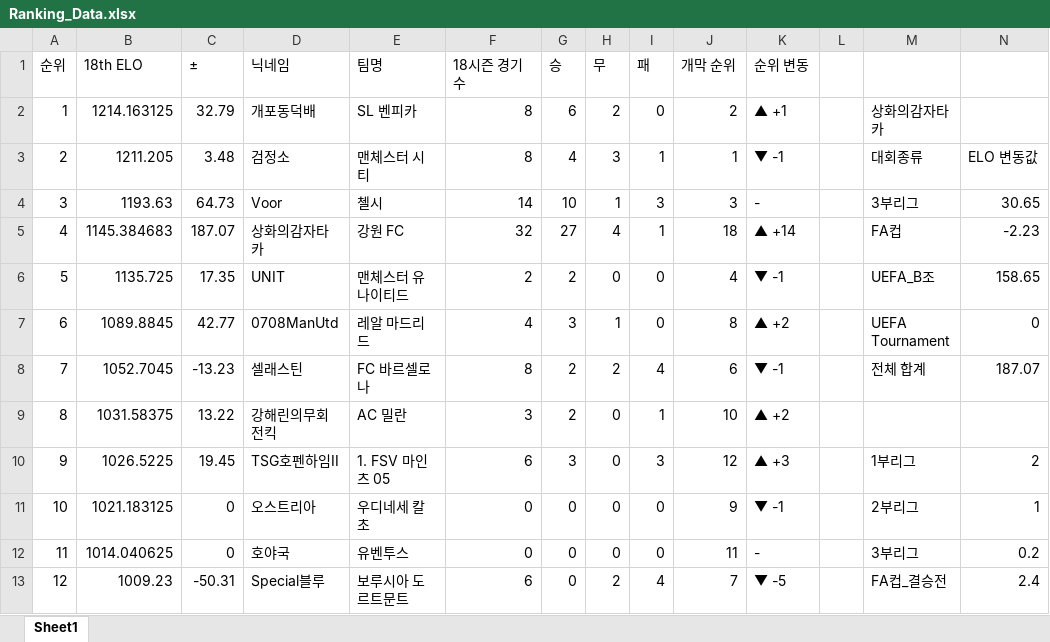
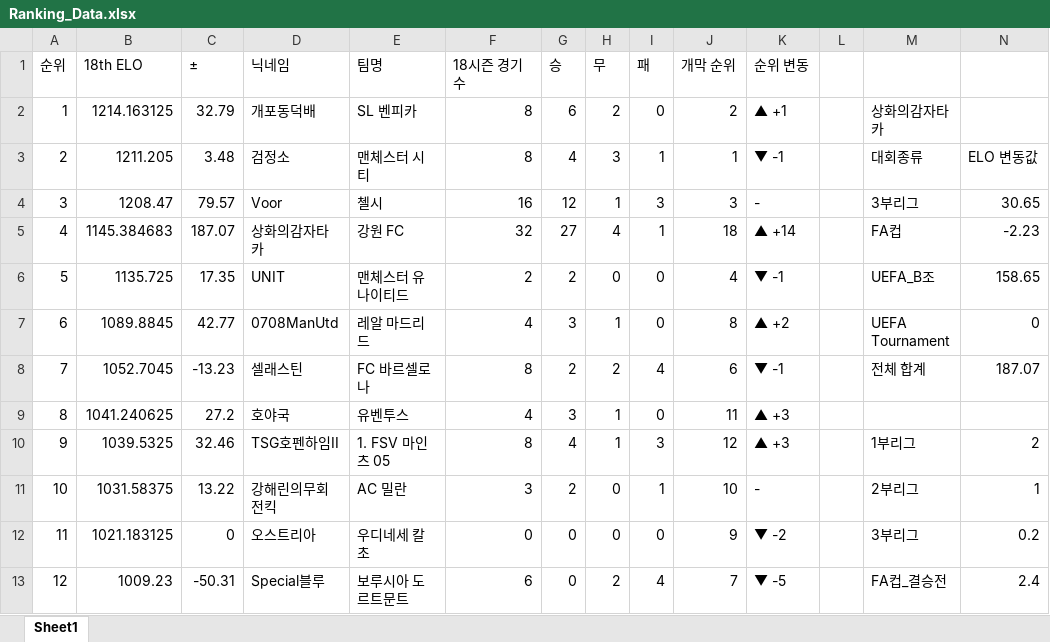
Before and after one commit to xldyxl/AllStar-Ranking-ELO-, an Excel workbook: Ranking_Data.xlsx, sheet Sheet1, drawn as a sheet; only a part is shown; values as stored, in another font and other column widths than the file's, no borders; the diff covers the shown part only; the diff names each change by its address in the sheet, - before the commit and + after, or states it on an @@ line.

Commit message:
Update: Ranking Data (19:31:02)

```diff
--- a/Ranking_Data.xlsx (sheet Sheet1)
+++ b/Ranking_Data.xlsx (sheet Sheet1)
-B4 (18th ELO): 1193.63
+B4 (18th ELO): 1208.47
-C4 (±): 64.73
+C4 (±): 79.57
-F4 (18시즌 경기 수): 14
+F4 (18시즌 경기 수): 16
-G4 (승): 10
+G4 (승): 12
-B9 (18th ELO): 1031.58375
+B9 (18th ELO): 1041.240625
-C9 (±): 13.22
+C9 (±): 27.2
-D9 (닉네임): 강해린의무회전킥
+D9 (닉네임): 호야국
-E9 (팀명): AC 밀란
+E9 (팀명): 유벤투스
-F9 (18시즌 경기 수): 3
+F9 (18시즌 경기 수): 4
-G9 (승): 2
+G9 (승): 3
-H9:H10 (무): 0
+H9:H10 (무): 1
-I9 (패): 1
+I9 (패): 0
-J9 (개막 순위): 10
+J9 (개막 순위): 11
-K9 (순위 변동): ▲ +2
+K9 (순위 변동): ▲ +3
-B10 (18th ELO): 1026.5225
+B10 (18th ELO): 1039.5325
-C10 (±): 19.45
+C10 (±): 32.46
-F10 (18시즌 경기 수): 6
+F10 (18시즌 경기 수): 8
-G10 (승): 3
+G10 (승): 4
-B11 (18th ELO): 1021.183125
+B11 (18th ELO): 1031.58375
-C11 (±): 0
+C11 (±): 13.22
-D11 (닉네임): 오스트리아
+D11 (닉네임): 강해린의무회전킥
-E11 (팀명): 우디네세 칼초
+E11 (팀명): AC 밀란
-F11 (18시즌 경기 수): 0
+F11 (18시즌 경기 수): 3
-G11 (승): 0
+G11 (승): 2
-I11 (패): 0
+I11 (패): 1
-J11 (개막 순위): 9
+J11 (개막 순위): 10
-K11 (순위 변동): ▼ -1
+K11 (순위 변동): -
-B12 (18th ELO): 1014.040625
+B12 (18th ELO): 1021.183125
-D12 (닉네임): 호야국
+D12 (닉네임): 오스트리아
-E12 (팀명): 유벤투스
+E12 (팀명): 우디네세 칼초
-J12 (개막 순위): 11
+J12 (개막 순위): 9
-K12 (순위 변동): -
+K12 (순위 변동): ▼ -2
```
Also changed, not shown: 98 edited cells elsewhere in this sheet.
